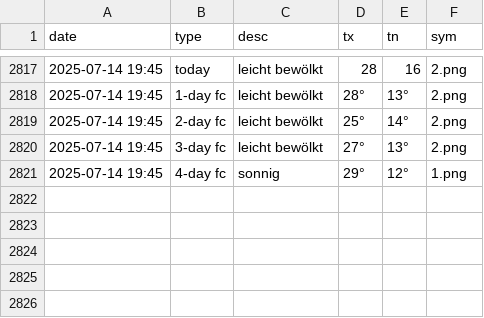
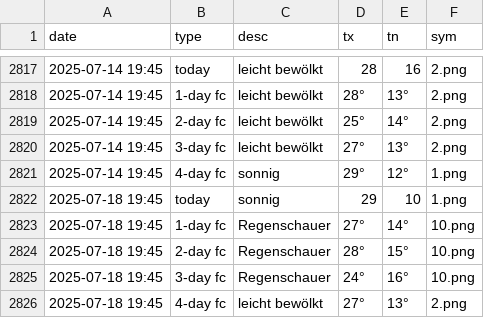
Before and after one commit to amannj/Scrapeo, a CSV file: data/Brig.csv, drawn as a sheet; only a part is shown, gaps mark what is left out.

```diff
--- a/data/Brig.csv
+++ b/data/Brig.csv
@@ -2821 +2821,6 @@ date,type,desc,tx,tn,sym
 2025-07-14 19:45,4-day fc,sonnig,29°,12°,1.png
+2025-07-18 19:45,today,sonnig,29,10,1.png
+2025-07-18 19:45,1-day fc,Regenschauer,27°,14°,10.png
+2025-07-18 19:45,2-day fc,Regenschauer,28°,15°,10.png
+2025-07-18 19:45,3-day fc,Regenschauer,24°,16°,10.png
+2025-07-18 19:45,4-day fc,leicht bewölkt,27°,13°,2.png
```
Also changed, not shown: data/Basel.csv, data/Bern.csv, 6 other files.
